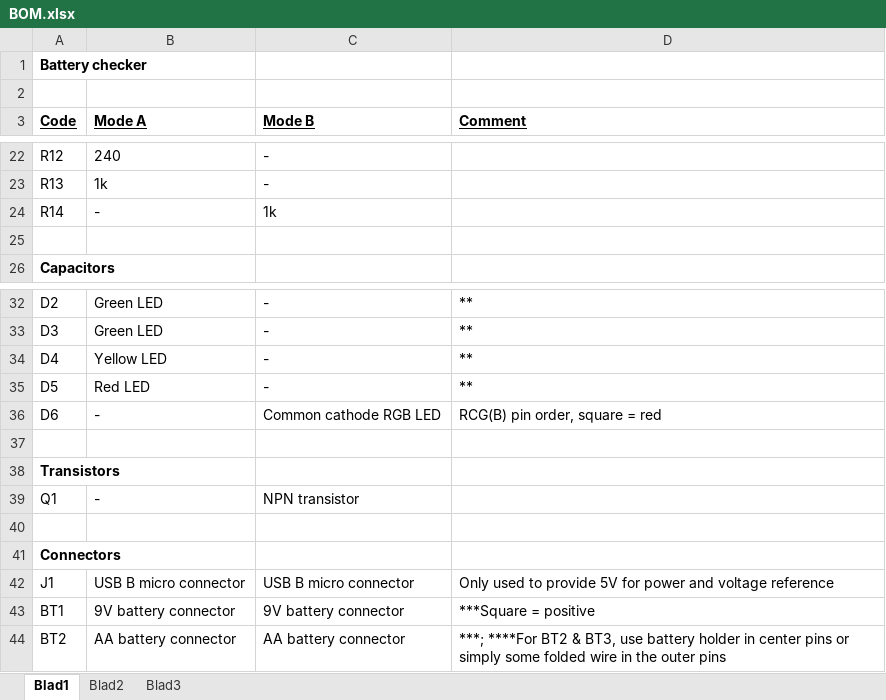
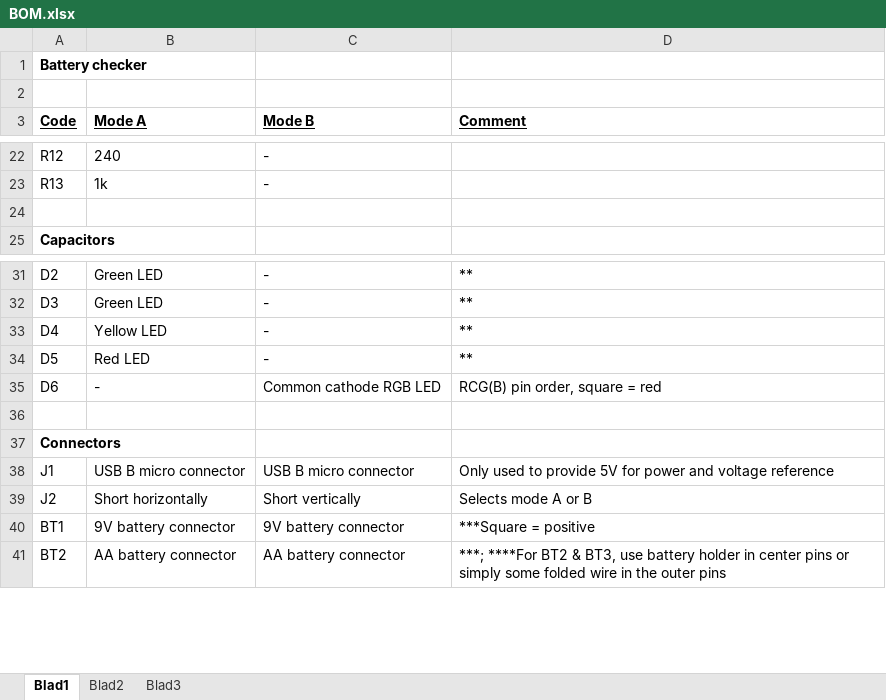
Before and after one commit to Dr-CK/BatteryChecker, an Excel workbook: BOM.xlsx, sheet Blad1, drawn as a sheet; only a part is shown, gaps mark what is left out; values as stored, in another font and other column widths than the file's, no borders; removed rows and columns are numbered as before the commit, all else as after; the diff names each change by its address in the sheet, - before the commit and + after, or states it on an @@ line.

```diff
--- a/BOM.xlsx (sheet Blad1)
+++ b/BOM.xlsx (sheet Blad1)
-row 24: R14 | - | 1k
-row 38: Transistors
-row 39: Q1 | - | NPN transistor
-row 40: (empty)
+row 39: J2 | Short horizontally | Short vertically | Selects mode A or B
```
Also changed, not shown: 5 other files.
